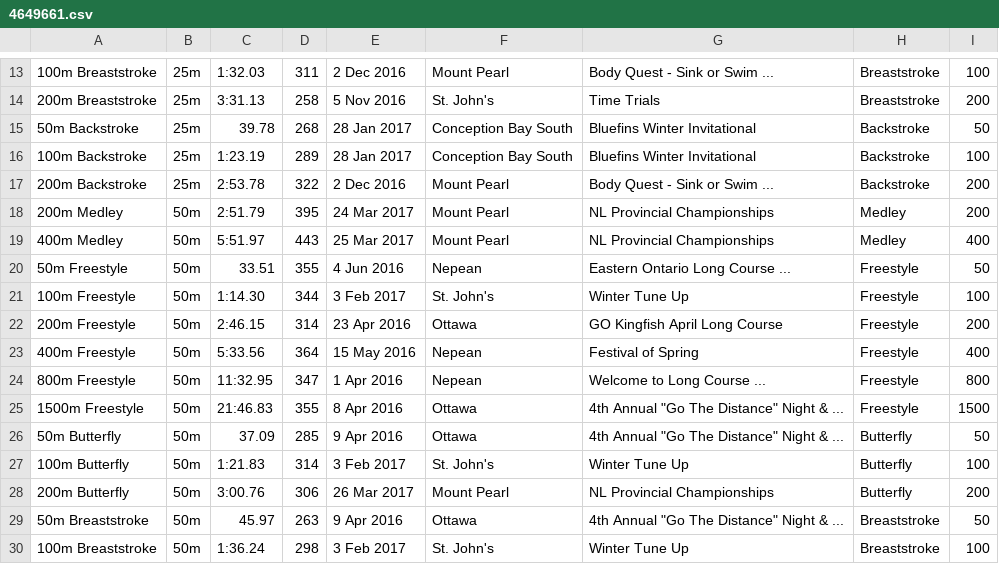
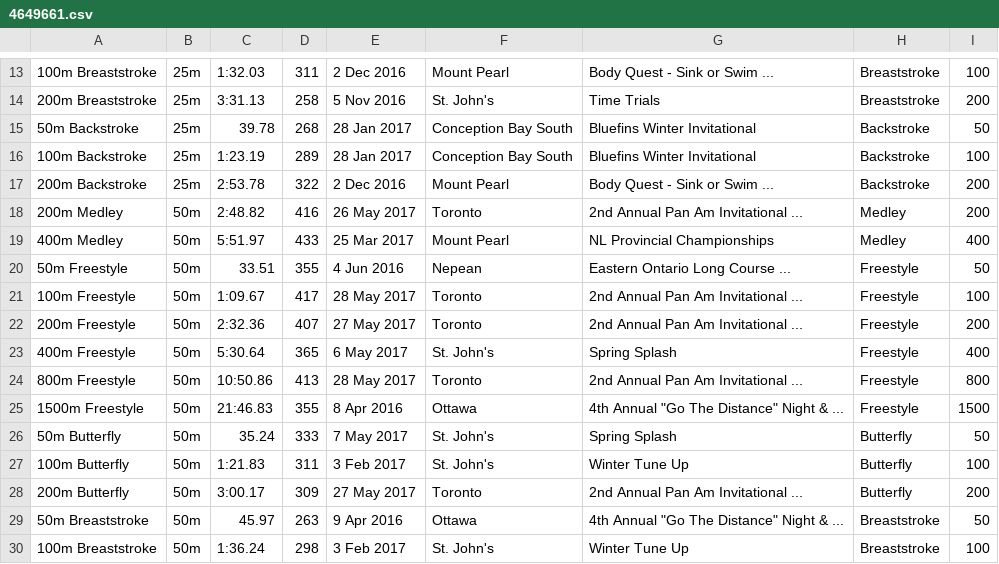
Before and after one commit to Subject2Risk/swim-report, a CSV file: swim-data/4649661.csv, drawn as a sheet; only a part is shown, gaps mark what is left out; the diff covers the shown part only.

```diff
--- a/swim-data/4649661.csv
+++ b/swim-data/4649661.csv
@@ -17,13 +17,13 @@
 200m Backstroke,25m,2:53.78,322,2 Dec 2016,Mount Pearl,Body Quest - Sink or Swim ...,Backstroke,200
-200m Medley,50m,2:51.79,395,24 Mar 2017,Mount Pearl,NL Provincial Championships,Medley,200
-400m Medley,50m,5:51.97,443,25 Mar 2017,Mount Pearl,NL Provincial Championships,Medley,400
+200m Medley,50m,2:48.82,416,26 May 2017,Toronto,2nd Annual Pan Am Invitational ...,Medley,200
+400m Medley,50m,5:51.97,433,25 Mar 2017,Mount Pearl,NL Provincial Championships,Medley,400
 50m Freestyle,50m,33.51,355,4 Jun 2016,Nepean,Eastern Ontario Long Course ...,Freestyle,50
-100m Freestyle,50m,1:14.30,344,3 Feb 2017,St. John's,Winter Tune Up,Freestyle,100
-200m Freestyle,50m,2:46.15,314,23 Apr 2016,Ottawa,GO Kingfish April Long Course,Freestyle,200
-400m Freestyle,50m,5:33.56,364,15 May 2016,Nepean,Festival of Spring,Freestyle,400
-800m Freestyle,50m,11:32.95,347,1 Apr 2016,Nepean,Welcome to Long Course ...,Freestyle,800
+100m Freestyle,50m,1:09.67,417,28 May 2017,Toronto,2nd Annual Pan Am Invitational ...,Freestyle,100
+200m Freestyle,50m,2:32.36,407,27 May 2017,Toronto,2nd Annual Pan Am Invitational ...,Freestyle,200
+400m Freestyle,50m,5:30.64,365,6 May 2017,St. John's,Spring Splash,Freestyle,400
+800m Freestyle,50m,10:50.86,413,28 May 2017,Toronto,2nd Annual Pan Am Invitational ...,Freestyle,800
 1500m Freestyle,50m,21:46.83,355,8 Apr 2016,Ottawa,4th Annual "Go The Distance" Night & ...,Freestyle,1500
-50m Butterfly,50m,37.09,285,9 Apr 2016,Ottawa,4th Annual "Go The Distance" Night & ...,Butterfly,50
-100m Butterfly,50m,1:21.83,314,3 Feb 2017,St. John's,Winter Tune Up,Butterfly,100
-200m Butterfly,50m,3:00.76,306,26 Mar 2017,Mount Pearl,NL Provincial Championships,Butterfly,200
+50m Butterfly,50m,35.24,333,7 May 2017,St. John's,Spring Splash,Butterfly,50
+100m Butterfly,50m,1:21.83,311,3 Feb 2017,St. John's,Winter Tune Up,Butterfly,100
+200m Butterfly,50m,3:00.17,309,27 May 2017,Toronto,2nd Annual Pan Am Invitational ...,Butterfly,200
 50m Breaststroke,50m,45.97,263,9 Apr 2016,Ottawa,4th Annual "Go The Distance" Night & ...,Breaststroke,50
```
Also changed, not shown: 1 added row, 1 removed row and 10 edited cells elsewhere in this file, swim-data/4571354.csv, swim-data/4572069.csv, 22 other files.
